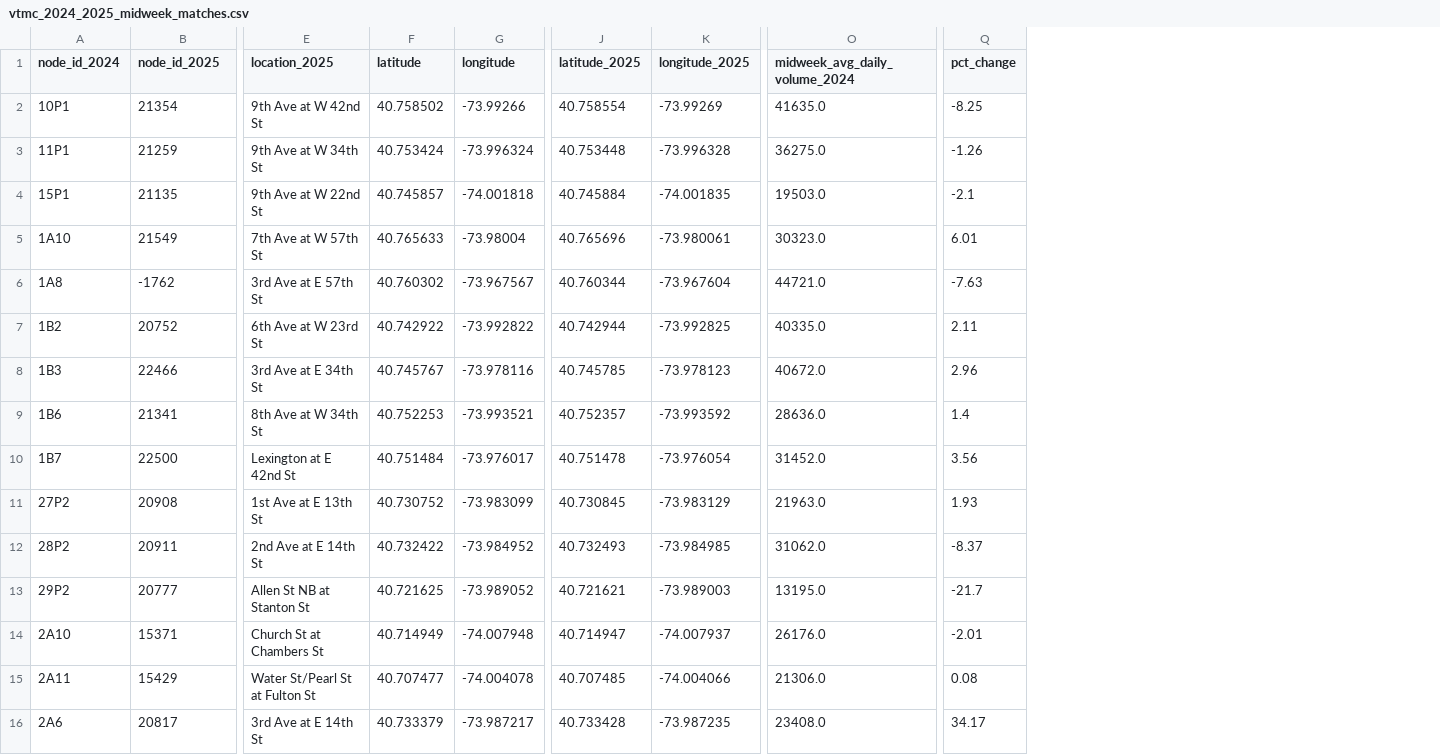
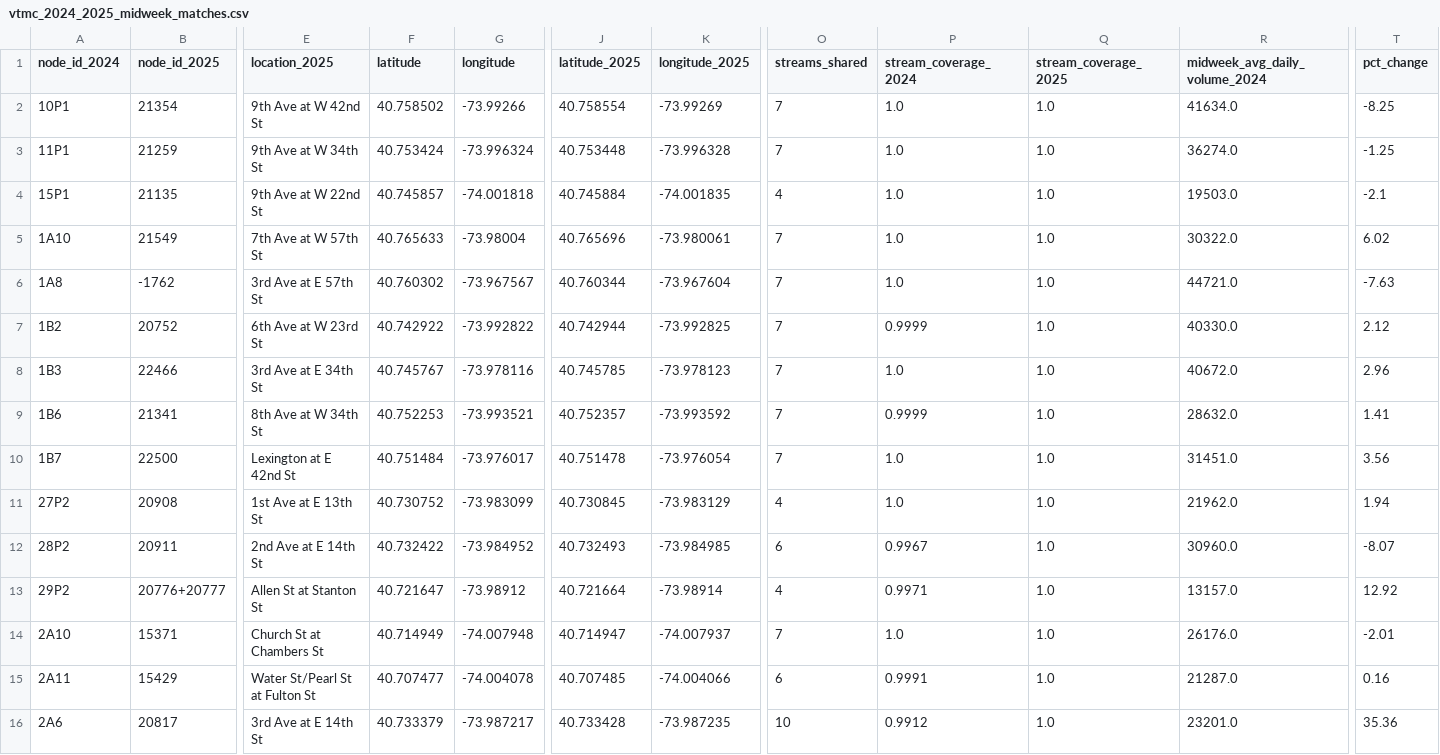
Before and after one commit to jpcollier/reimagined-train, a CSV file: VTMC/Analysis/vtmc_2024_2025_midweek_matches.csv, drawn as a sheet; only a part is shown, gaps mark what is left out; addresses are those after the commit; the diff covers the shown part only; the diff names each change by its address in the sheet, - before the commit and + after, or states it on an @@ line.

```diff
--- a/VTMC/Analysis/vtmc_2024_2025_midweek_matches.csv
+++ b/VTMC/Analysis/vtmc_2024_2025_midweek_matches.csv
+column O (streams_shared), rows 2-16: 7 | 7 | 4 | 7 | 7 | 7 | 7 | 7 | 7 | 4 | 6 | 4 | 7 | 6 | 10
+column P (stream_coverage_2024), rows 2-16: 1.0 | 1.0 | 1.0 | 1.0 | 1.0 | 0.9999 | 1.0 | 0.9999 | 1.0 | 1.0 | 0.9967 | 0.9971 | 1.0 | 0.9991 | 0.9912
+column Q (stream_coverage_2025), rows 2-16: all 1.0
-R2 (midweek_avg_daily_volume_2024): 41635.0
+R2 (midweek_avg_daily_volume_2024): 41634.0
-R3 (midweek_avg_daily_volume_2024): 36275.0
+R3 (midweek_avg_daily_volume_2024): 36274.0
-T3 (pct_change): -1.26
+T3 (pct_change): -1.25
-R5 (midweek_avg_daily_volume_2024): 30323.0
+R5 (midweek_avg_daily_volume_2024): 30322.0
-T5 (pct_change): 6.01
+T5 (pct_change): 6.02
-R7 (midweek_avg_daily_volume_2024): 40335.0
+R7 (midweek_avg_daily_volume_2024): 40330.0
-T7 (pct_change): 2.11
+T7 (pct_change): 2.12
-R9 (midweek_avg_daily_volume_2024): 28636.0
+R9 (midweek_avg_daily_volume_2024): 28632.0
-T9 (pct_change): 1.4
+T9 (pct_change): 1.41
-R10 (midweek_avg_daily_volume_2024): 31452.0
+R10 (midweek_avg_daily_volume_2024): 31451.0
-R11 (midweek_avg_daily_volume_2024): 21963.0
+R11 (midweek_avg_daily_volume_2024): 21962.0
-T11 (pct_change): 1.93
+T11 (pct_change): 1.94
-R12 (midweek_avg_daily_volume_2024): 31062.0
+R12 (midweek_avg_daily_volume_2024): 30960.0
-T12 (pct_change): -8.37
+T12 (pct_change): -8.07
-B13 (node_id_2025): 20777
+B13 (node_id_2025): 20776+20777
-E13 (location_2025): Allen St NB at Stanton St
+E13 (location_2025): Allen St at Stanton St
-F13 (latitude): 40.721625
+F13 (latitude): 40.721647
-G13 (longitude): -73.989052
+G13 (longitude): -73.98912
-J13 (latitude_2025): 40.721621
+J13 (latitude_2025): 40.721664
-K13 (longitude_2025): -73.989003
+K13 (longitude_2025): -73.98914
-R13 (midweek_avg_daily_volume_2024): 13195.0
+R13 (midweek_avg_daily_volume_2024): 13157.0
-T13 (pct_change): -21.7
+T13 (pct_change): 12.92
-R15 (midweek_avg_daily_volume_2024): 21306.0
+R15 (midweek_avg_daily_volume_2024): 21287.0
-T15 (pct_change): 0.08
+T15 (pct_change): 0.16
-R16 (midweek_avg_daily_volume_2024): 23408.0
+R16 (midweek_avg_daily_volume_2024): 23201.0
-T16 (pct_change): 34.17
+T16 (pct_change): 35.36
```
Also changed, not shown: 2 removed rows and 18 edited cells elsewhere in this file, 5 other files.
